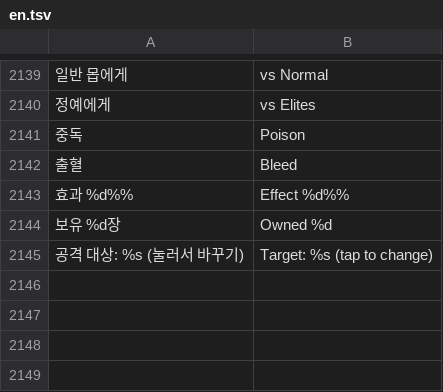
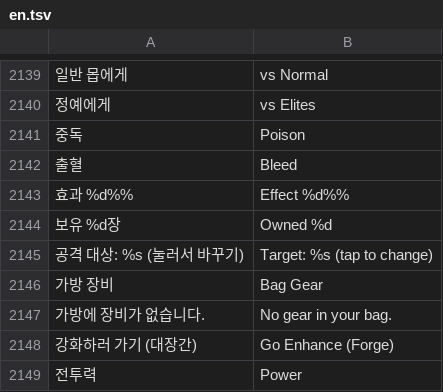
Before and after one commit to rkdtjsdh092970-sketch/dungeon-slash, a TSV file: roblox/lang/en.tsv, drawn as a sheet; only a part is shown, gaps mark what is left out; the diff names each change by its address in the sheet, - before the commit and + after, or states it on an @@ line.

```diff
--- a/roblox/lang/en.tsv
+++ b/roblox/lang/en.tsv
+row 2146: 가방 장비 | Bag Gear
+row 2147: 가방에 장비가 없습니다. | No gear in your bag.
+row 2148: 강화하러 가기 (대장간) | Go Enhance (Forge)
+row 2149: 전투력 | Power
```
Also changed, not shown: 6 other files.
